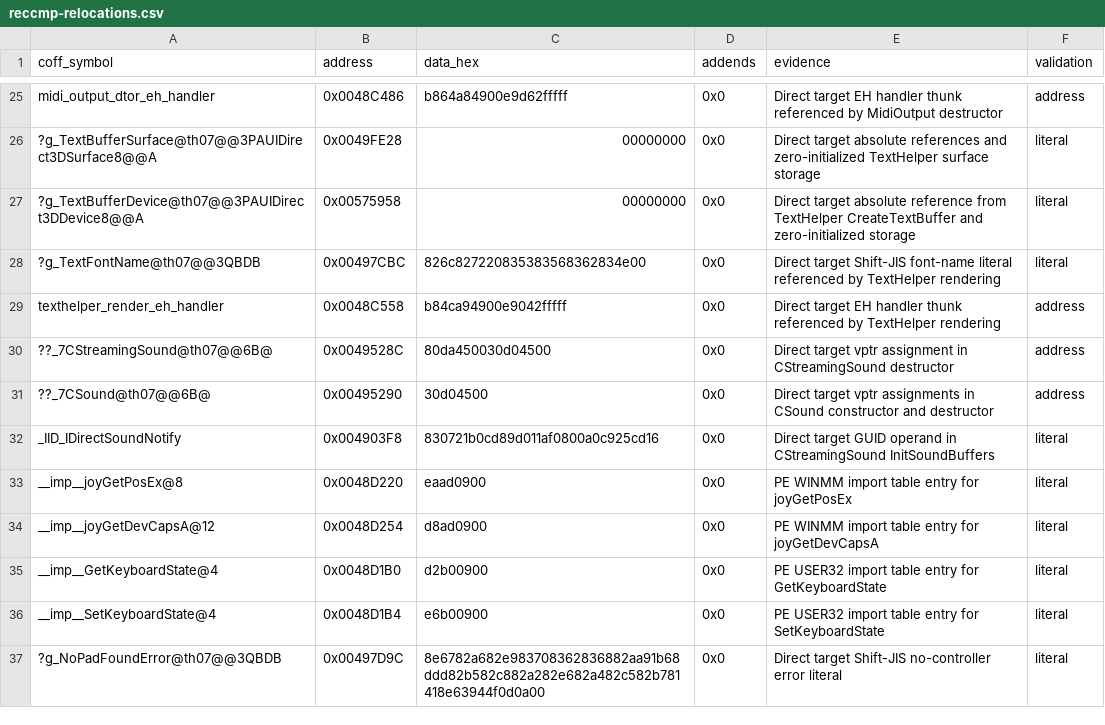
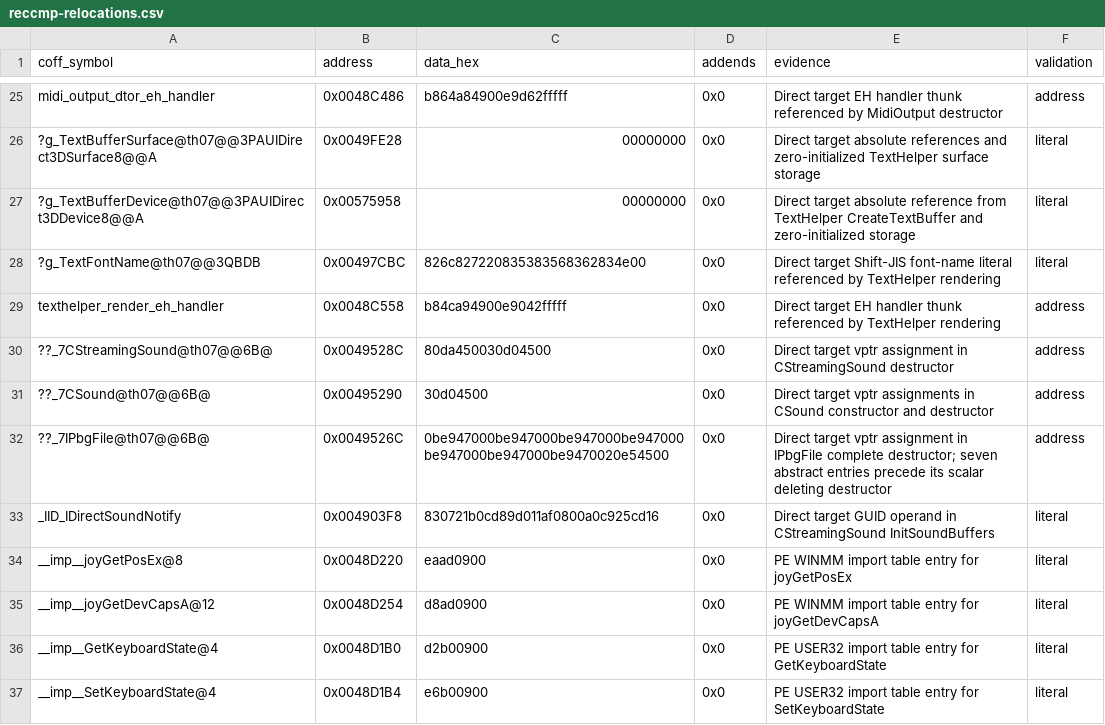
Before and after one commit to N0zoM1z0/th07, a CSV file: config/reccmp-relocations.csv, drawn as a sheet; only a part is shown, gaps mark what is left out; the shorter side is filled out with more unchanged rows; the diff names each change by its address in the sheet, - before the commit and + after, or states it on an @@ line.

```diff
--- a/config/reccmp-relocations.csv
+++ b/config/reccmp-relocations.csv
+row 32: ??_7IPbgFile@th07@@6B@ | 0x0049526C | 0be947000be947000be947000be947000be947000be947000be9470020e54500 | 0x0 | Direct target vptr assignment in IPbgFile complete destructor; seven abstract entries precede its scalar deleting destructor | address
```
Also changed, not shown: config/functions.csv, 5 other files.
